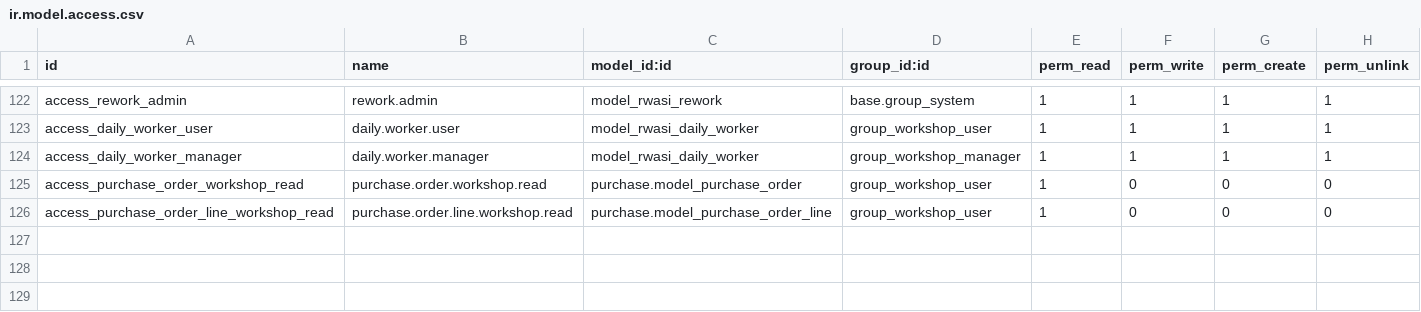
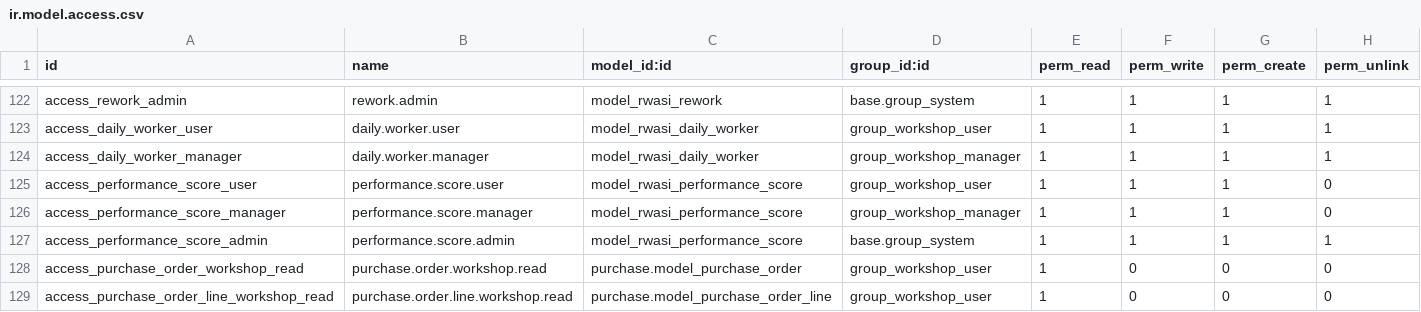
Before and after one commit to rawasi114/rwasisama, a CSV file: rwasi_workshop/security/ir.model.access.csv, drawn as a sheet; only a part is shown, gaps mark what is left out.

```diff
--- a/rwasi_workshop/security/ir.model.access.csv
+++ b/rwasi_workshop/security/ir.model.access.csv
@@ -124,2 +124,5 @@ access_daily_worker_user,daily.worker.user,model_rwasi_daily_worker,group_worksh
 access_daily_worker_manager,daily.worker.manager,model_rwasi_daily_worker,group_workshop_manager,1,1,1,1
+access_performance_score_user,performance.score.user,model_rwasi_performance_score,group_workshop_user,1,1,1,0
+access_performance_score_manager,performance.score.manager,model_rwasi_performance_score,group_workshop_manager,1,1,1,0
+access_performance_score_admin,performance.score.admin,model_rwasi_performance_score,base.group_system,1,1,1,1
 access_purchase_order_workshop_read,purchase.order.workshop.read,purchase.model_purchase_order,group_workshop_user,1,0,0,0
```
Also changed, not shown: 5 other files.
